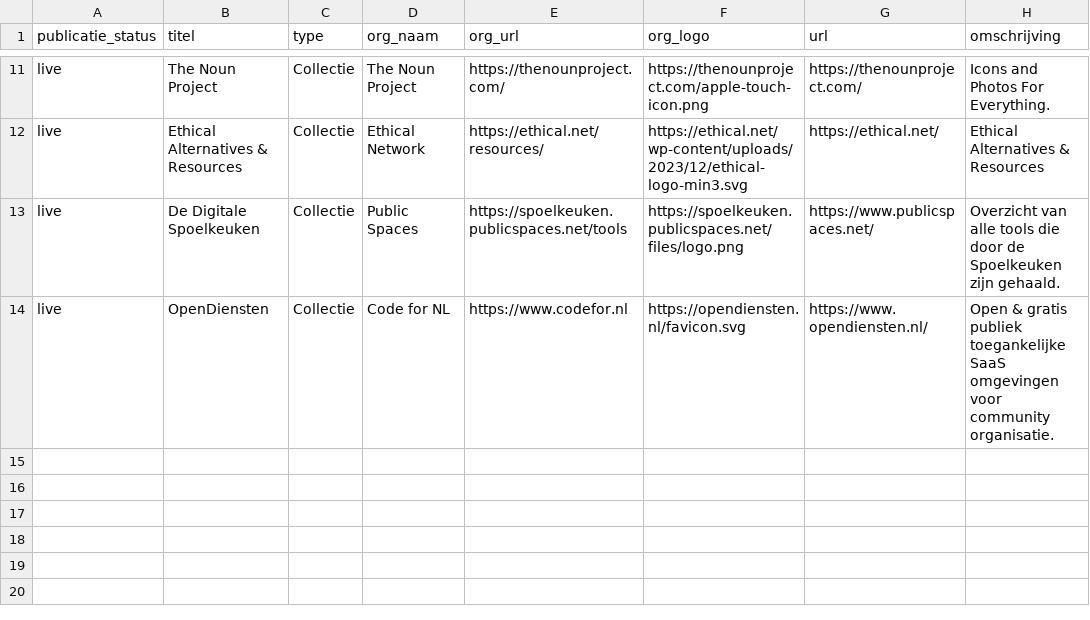
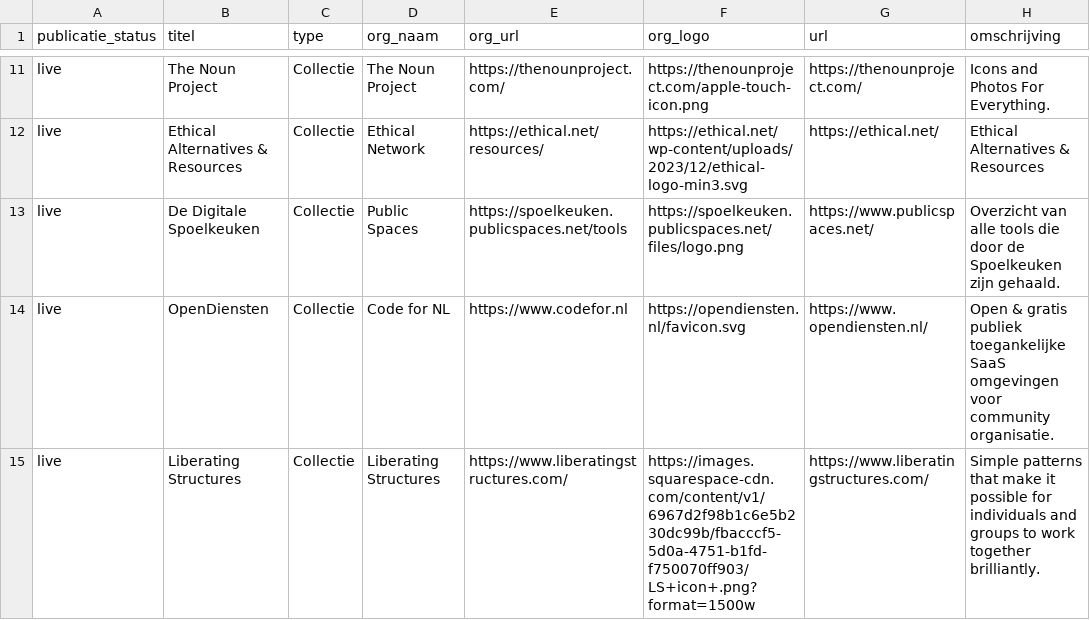
Before and after one commit to jgroenen/jgroenen.github.io, a CSV file: _data/tools.csv, drawn as a sheet; only a part is shown, gaps mark what is left out; the diff names each change by its address in the sheet, - before the commit and + after, or states it on an @@ line.

Commit message:
add liberating structures

```diff
--- a/_data/tools.csv
+++ b/_data/tools.csv
+row 15: live | Liberating Structures | Collectie | Liberating Structures | https://www.liberatingstructures.com/ | https://images.squarespace-cdn.com/content/v1/6967d2f98b1c6e5b230dc99b/fbacccf5-5d0a-4751-b1fd-f750070ff903/LS+icon+.png?format=1500w | https://www.liberatingstructures.com/ | Simple patterns that make it possible for individuals and groups to work together brilliantly.
```
